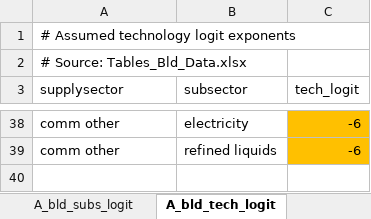
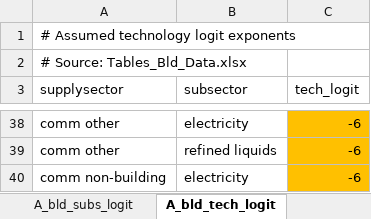
Before and after one commit to JGCRI/gcam-core, an Excel workbook: rgcam-data-system/rgcam-data/Assumptions/Tables_Bld_Data.xlsx, sheet A_bld_tech_logit, drawn as a sheet; only a part is shown, gaps mark what is left out; values as stored, in another font and other column widths than the file's, no borders; the diff names each change by its address in the sheet, - before the commit and + after, or states it on an @@ line.

```diff
--- a/rgcam-data-system/rgcam-data/Assumptions/Tables_Bld_Data.xlsx (sheet A_bld_tech_logit)
+++ b/rgcam-data-system/rgcam-data/Assumptions/Tables_Bld_Data.xlsx (sheet A_bld_tech_logit)
+row 40: comm non-building | electricity | -6
```
Also changed, not shown: sheet A_bld_service, sheet A_bld_tech_eff_Y, sheet Legend, sheet A_bld_technology, sheet A_bld_subs_logit, formulas that keep their value, 49 other files.
